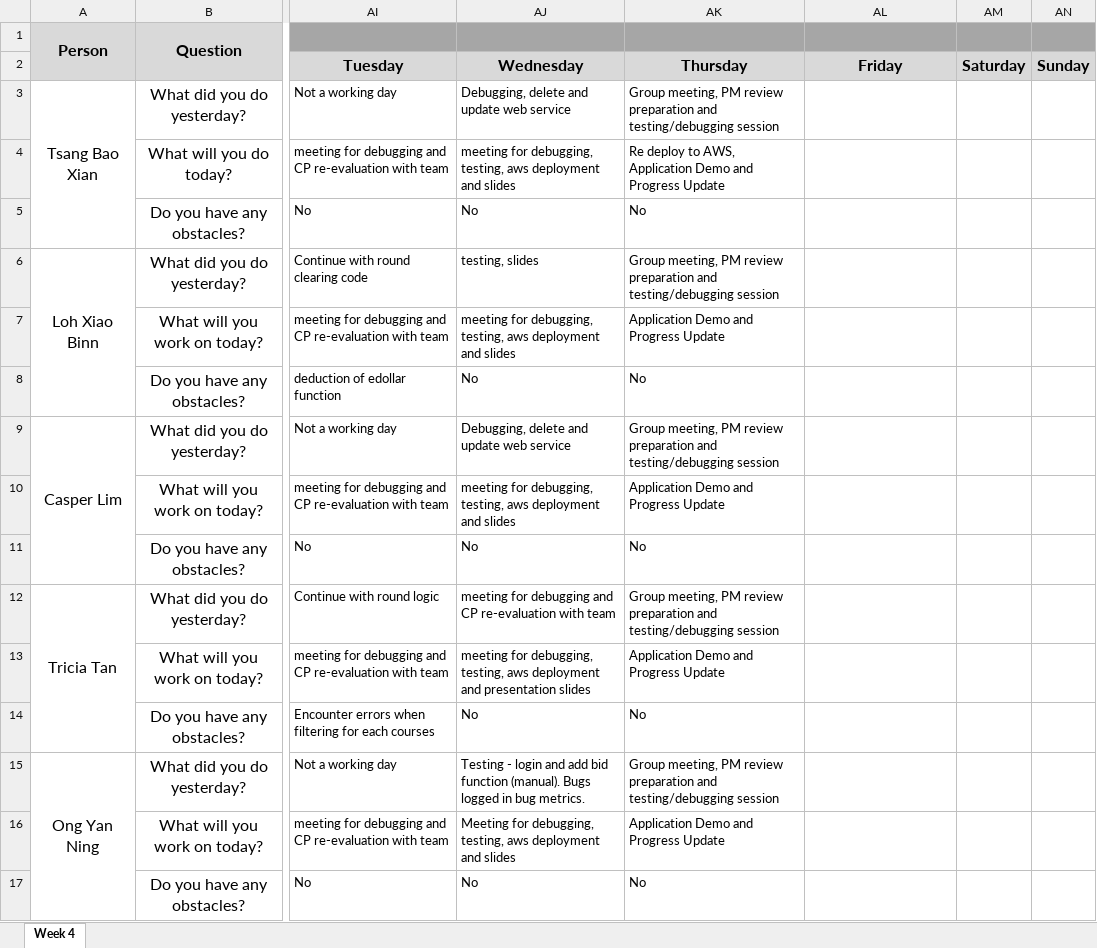
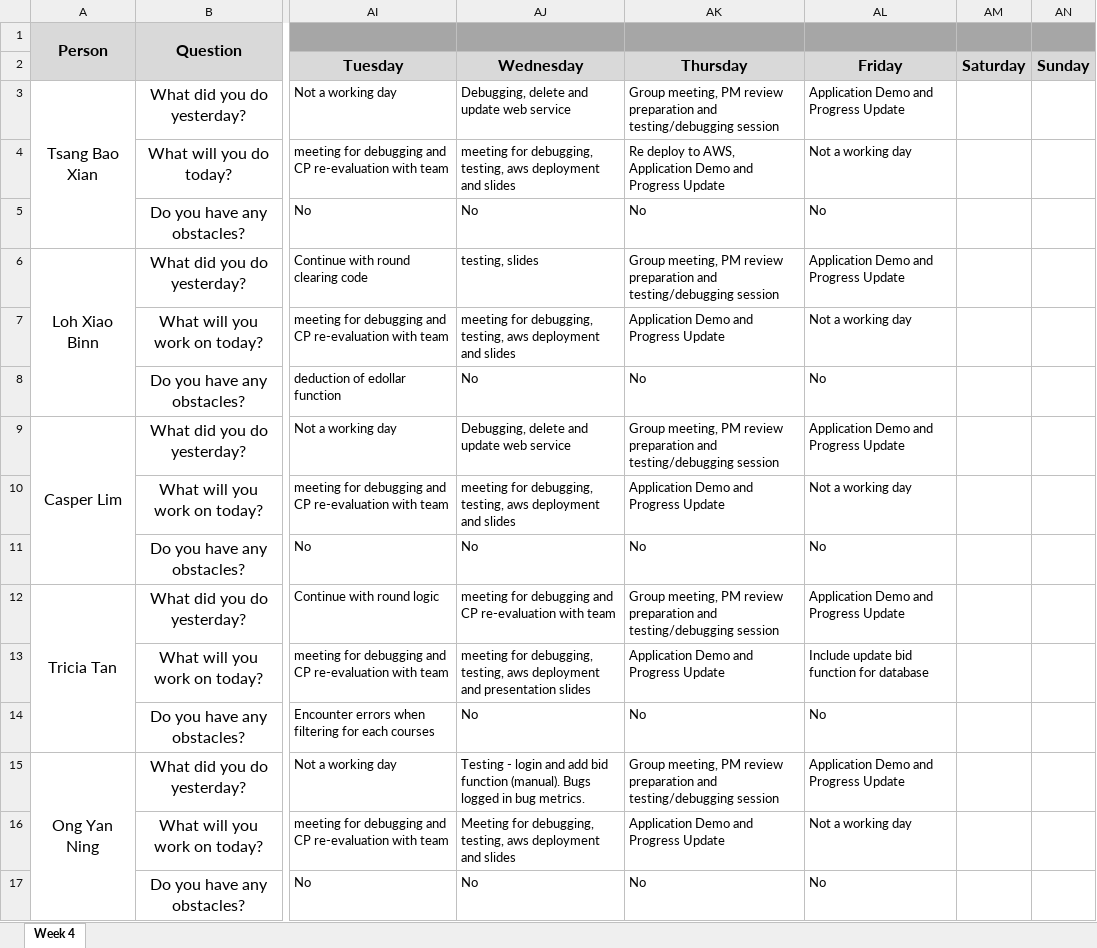
Before and after one commit to xbloh/Online-Course-Bidding-System-, an Excel workbook: metrics/du.xlsx, sheet Week 4, drawn as a sheet; only a part is shown, gaps mark what is left out; values as stored, in another font and other column widths than the file's, no borders; the diff names each change by its address in the sheet, - before the commit and + after, or states it on an @@ line.

Commit message:
18-10-19 daily updates
team update

```diff
--- a/metrics/du.xlsx (sheet Week 4)
+++ b/metrics/du.xlsx (sheet Week 4)
-AL3: (empty)
+AL3: Application Demo and Progress Update
-AL4: (empty)
+AL4: Not a working day
-AL5: (empty)
+AL5: No
-AL6: (empty)
+AL6: Application Demo and Progress Update
-AL7: (empty)
+AL7: Not a working day
-AL8: (empty)
+AL8: No
-AL9: (empty)
+AL9: Application Demo and Progress Update
-AL10: (empty)
+AL10: Not a working day
-AL11: (empty)
+AL11: No
-AL12: (empty)
+AL12: Application Demo and Progress Update
-AL13: (empty)
+AL13: Include update bid function for database
-AL14: (empty)
+AL14: No
-AL15: (empty)
+AL15: Application Demo and Progress Update
-AL16: (empty)
+AL16: Not a working day
-AL17: (empty)
+AL17: No
```
